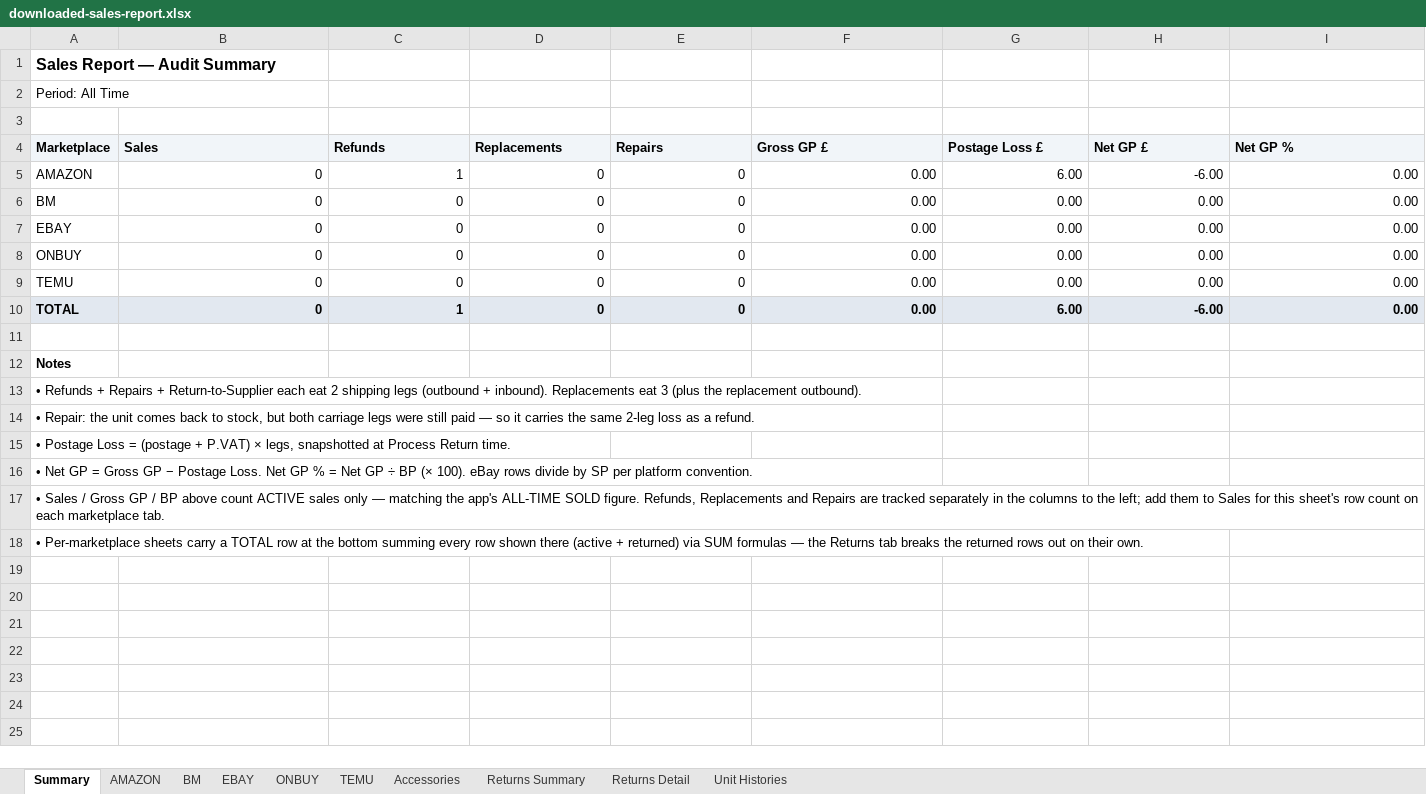
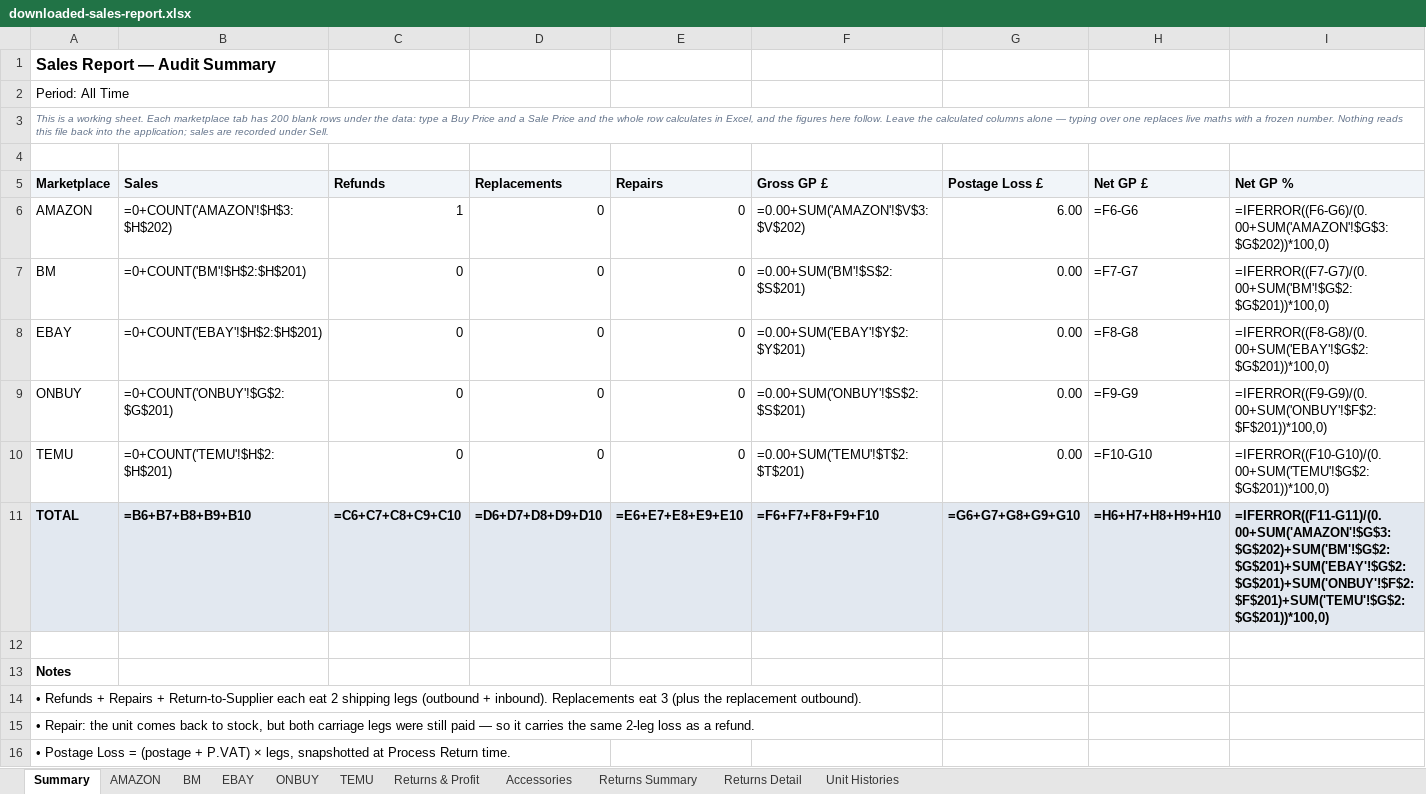
Before and after one commit to sumanthrb94-sudo/InventoryManager, an Excel workbook: e2e-screenshots/accessory-return-reconcile/downloaded-sales-report.xlsx, sheet Summary, drawn as a sheet; only a part is shown; the shorter side is filled out with more unchanged rows; values as stored, in another font and other column widths than the file's, no borders; formulas without a stored value are shown as written; addresses are those after the commit; the diff names each change by its address in the sheet, - before the commit and + after, or states it on an @@ line.

```diff
--- a/e2e-screenshots/accessory-return-reconcile/downloaded-sales-report.xlsx (sheet Summary)
+++ b/e2e-screenshots/accessory-return-reconcile/downloaded-sales-report.xlsx (sheet Summary)
+sheet tab: Returns & Profit
+row 3: This is a working sheet. Each marketplace tab has 200 blank rows under the data: type a Buy Price and a Sale Price and the whole row calculates in Excel, and the figures here follow. Leave the calculated columns alone — typing over one replaces live maths with a frozen number. Nothing reads this file back into the application; sales are recorded under Sell.
-B6 (Sales): 0
+B6 (Sales): =0+COUNT('AMAZON'!$H$3:$H$202)
-F6 (Gross GP £): 0.00
+F6 (Gross GP £): =0.00+SUM('AMAZON'!$V$3:$V$202)
-H6 (Net GP £): -6.00
+H6 (Net GP £): =F6-G6
-I6 (Net GP %): 0.00
+I6 (Net GP %): =IFERROR((F6-G6)/(0.00+SUM('AMAZON'!$G$3:$G$202))*100,0)
-B7 (Sales): 0
+B7 (Sales): =0+COUNT('BM'!$H$2:$H$201)
-F7 (Gross GP £): 0.00
+F7 (Gross GP £): =0.00+SUM('BM'!$S$2:$S$201)
-H7 (Net GP £): 0.00
+H7 (Net GP £): =F7-G7
-I7 (Net GP %): 0.00
+I7 (Net GP %): =IFERROR((F7-G7)/(0.00+SUM('BM'!$G$2:$G$201))*100,0)
-B8 (Sales): 0
+B8 (Sales): =0+COUNT('EBAY'!$H$2:$H$201)
-F8 (Gross GP £): 0.00
+F8 (Gross GP £): =0.00+SUM('EBAY'!$Y$2:$Y$201)
-H8 (Net GP £): 0.00
+H8 (Net GP £): =F8-G8
-I8 (Net GP %): 0.00
+I8 (Net GP %): =IFERROR((F8-G8)/(0.00+SUM('EBAY'!$G$2:$G$201))*100,0)
-B9 (Sales): 0
+B9 (Sales): =0+COUNT('ONBUY'!$G$2:$G$201)
-F9 (Gross GP £): 0.00
+F9 (Gross GP £): =0.00+SUM('ONBUY'!$S$2:$S$201)
-H9 (Net GP £): 0.00
+H9 (Net GP £): =F9-G9
-I9 (Net GP %): 0.00
+I9 (Net GP %): =IFERROR((F9-G9)/(0.00+SUM('ONBUY'!$F$2:$F$201))*100,0)
-B10 (Sales): 0
+B10 (Sales): =0+COUNT('TEMU'!$H$2:$H$201)
-F10 (Gross GP £): 0.00
+F10 (Gross GP £): =0.00+SUM('TEMU'!$T$2:$T$201)
-H10 (Net GP £): 0.00
+H10 (Net GP £): =F10-G10
-I10 (Net GP %): 0.00
+I10 (Net GP %): =IFERROR((F10-G10)/(0.00+SUM('TEMU'!$G$2:$G$201))*100,0)
-B11 (Sales): 0
+B11 (Sales): =B6+B7+B8+B9+B10
-C11 (Refunds): 1
+C11 (Refunds): =C6+C7+C8+C9+C10
-D11 (Replacements): 0
+D11 (Replacements): =D6+D7+D8+D9+D10
-E11 (Repairs): 0
+E11 (Repairs): =E6+E7+E8+E9+E10
-F11 (Gross GP £): 0.00
+F11 (Gross GP £): =F6+F7+F8+F9+F10
-G11 (Postage Loss £): 6.00
+G11 (Postage Loss £): =G6+G7+G8+G9+G10
-H11 (Net GP £): -6.00
+H11 (Net GP £): =H6+H7+H8+H9+H10
-I11 (Net GP %): 0.00
+I11 (Net GP %): =IFERROR((F11-G11)/(0.00+SUM('AMAZON'!$G$3:$G$202)+SUM('BM'!$G$2:$G$201)+SUM('EBAY'!$G$2:$G$201)+SUM('ONBUY'!$F$2:$F$201)+SUM('TEMU'!$G$2:$G$201))*100,0)
```
Also changed, not shown: sheet EBAY, sheet AMAZON, sheet ONBUY, sheet TEMU, sheet BM, sheet Accessories, e2e-screenshots/accessory-return-reconcile/downloaded-inventory-report.xlsx, e2e-screenshots/accessory-return-reconcile/sales-accessory-returned.xlsx, 32 other files.
